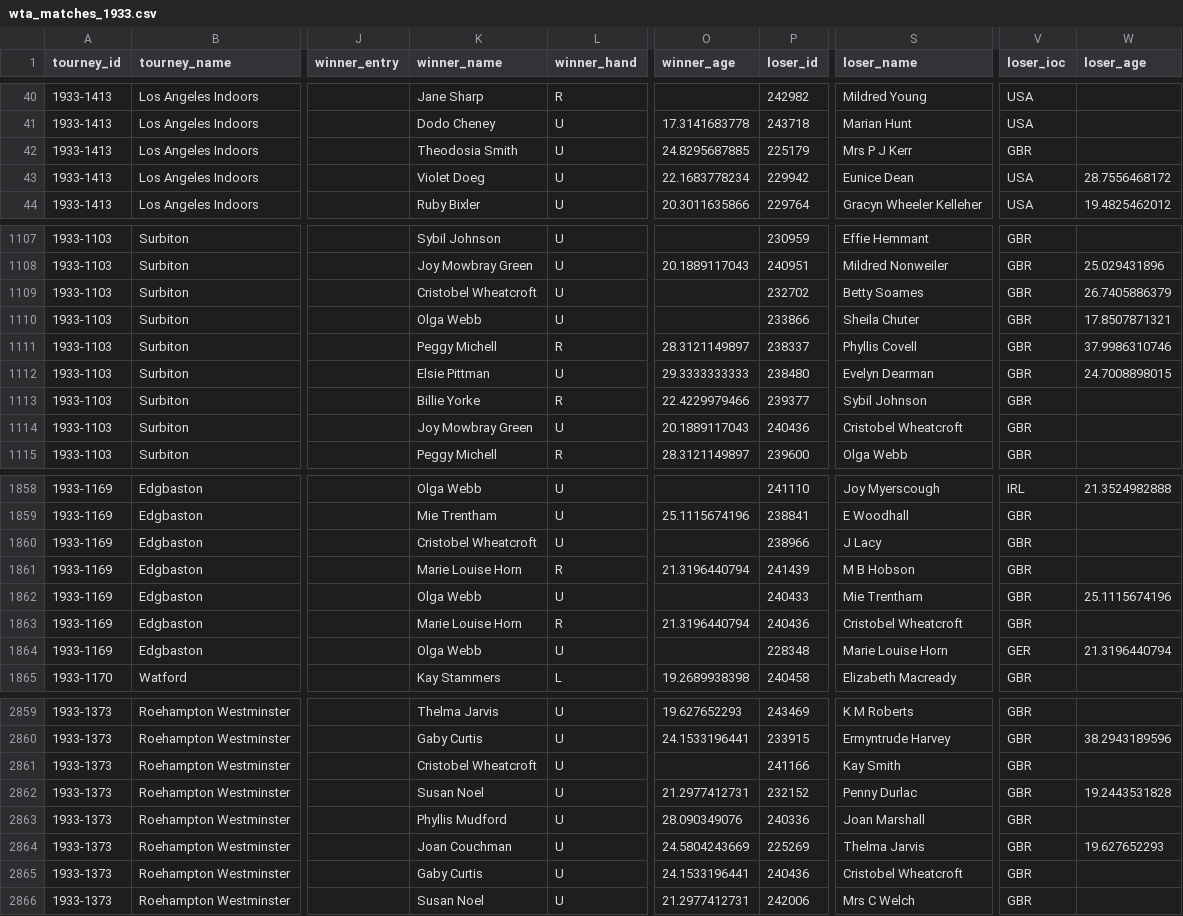
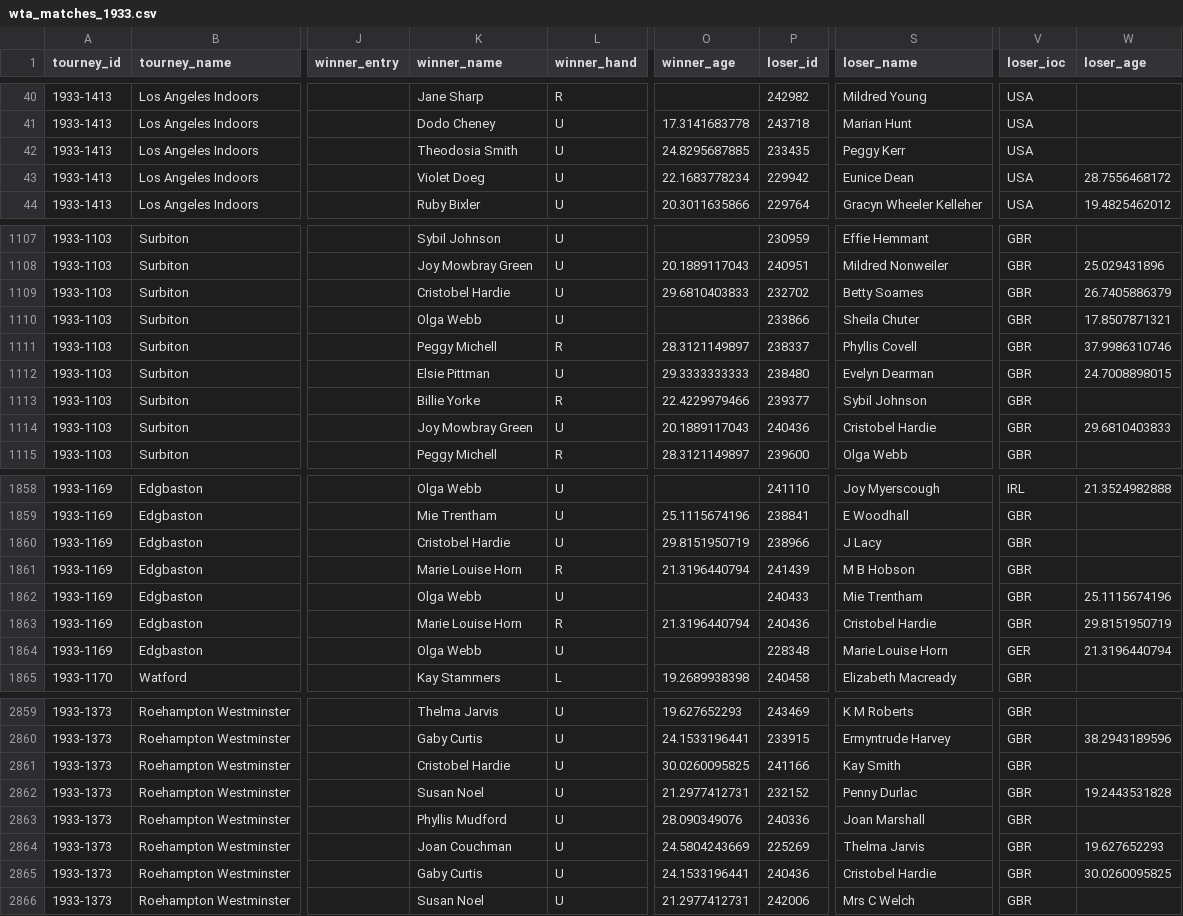
Before and after one commit to JeffSackmann/tennis_wta, a CSV file: wta_matches_1933.csv, drawn as a sheet; only a part is shown, gaps mark what is left out; the diff covers the shown part only; the diff names each change by its address in the sheet, - before the commit and + after, or states it on an @@ line.

```diff
--- a/wta_matches_1933.csv
+++ b/wta_matches_1933.csv
-P42 (loser_id): 225179
+P42 (loser_id): 233435
-S42 (loser_name): Mrs P J Kerr
+S42 (loser_name): Peggy Kerr
-V42 (loser_ioc): GBR
+V42 (loser_ioc): USA
-K1109 (winner_name): Cristobel Wheatcroft
+K1109 (winner_name): Cristobel Hardie
-O1109 (winner_age): (empty)
+O1109 (winner_age): 29.6810403833
-S1114 (loser_name): Cristobel Wheatcroft
+S1114 (loser_name): Cristobel Hardie
-W1114 (loser_age): (empty)
+W1114 (loser_age): 29.6810403833
-K1860 (winner_name): Cristobel Wheatcroft
+K1860 (winner_name): Cristobel Hardie
-O1860 (winner_age): (empty)
+O1860 (winner_age): 29.8151950719
-S1863 (loser_name): Cristobel Wheatcroft
+S1863 (loser_name): Cristobel Hardie
-W1863 (loser_age): (empty)
+W1863 (loser_age): 29.8151950719
-K2861 (winner_name): Cristobel Wheatcroft
+K2861 (winner_name): Cristobel Hardie
-O2861 (winner_age): (empty)
+O2861 (winner_age): 30.0260095825
-S2865 (loser_name): Cristobel Wheatcroft
+S2865 (loser_name): Cristobel Hardie
-W2865 (loser_age): (empty)
+W2865 (loser_age): 30.0260095825
```
Also changed, not shown: 75 edited cells elsewhere in this file, wta_matches_1932.csv, wta_matches_1934.csv, 21 other files.
